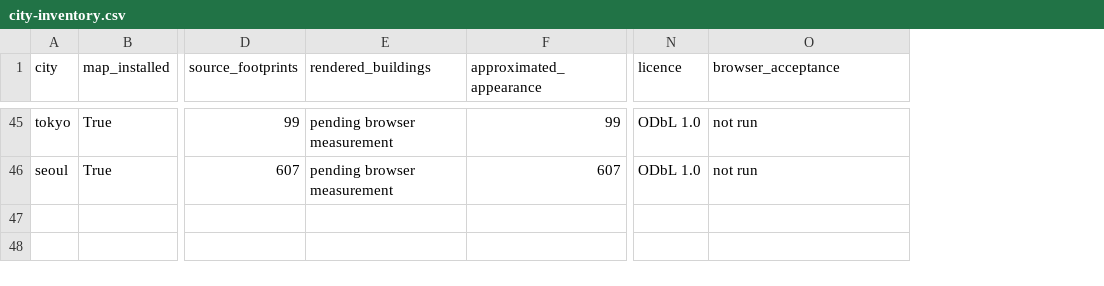
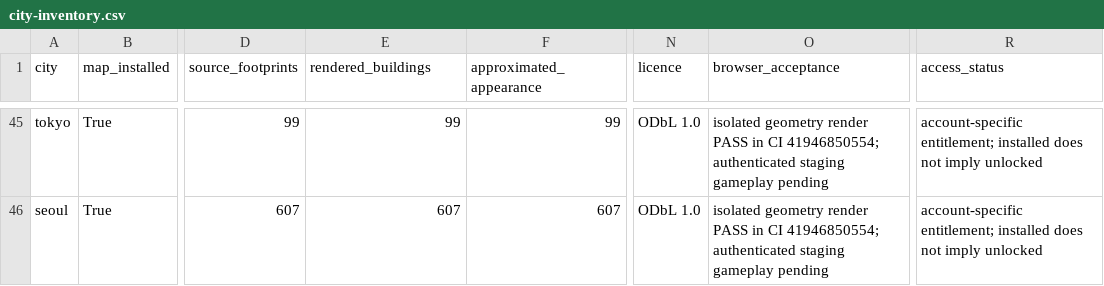
Before and after one commit to scalivoraai-hash/Mindaam, a CSV file: docs/evidence/cinematic-v2/city-inventory.csv, drawn as a sheet; only a part is shown, gaps mark what is left out; the diff covers the shown part only; the diff names each change by its address in the sheet, - before the commit and + after, or states it on an @@ line.

Commit message:
Fix cinematic browser verification and require exact V2 staging evidence

```diff
--- a/docs/evidence/cinematic-v2/city-inventory.csv
+++ b/docs/evidence/cinematic-v2/city-inventory.csv
+column R (access_status), rows 45-46: account-specific entitlement; installed does not imply unlocked | account-specific entitlement; installed does not imply unlocked
-E45 (rendered_buildings): pending browser measurement
+E45 (rendered_buildings): 99
-O45:O46 (browser_acceptance): not run
+O45:O46 (browser_acceptance): isolated geometry render PASS in CI 41946850554; authenticated staging gameplay pending
-E46 (rendered_buildings): pending browser measurement
+E46 (rendered_buildings): 607
```
Also changed, not shown: 101 edited cells elsewhere in this file, 16 other files.
